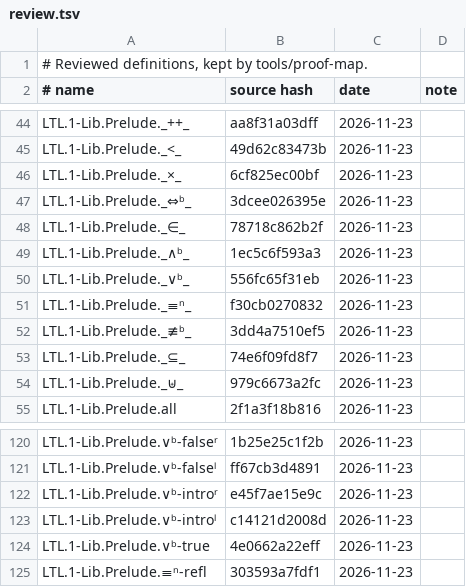
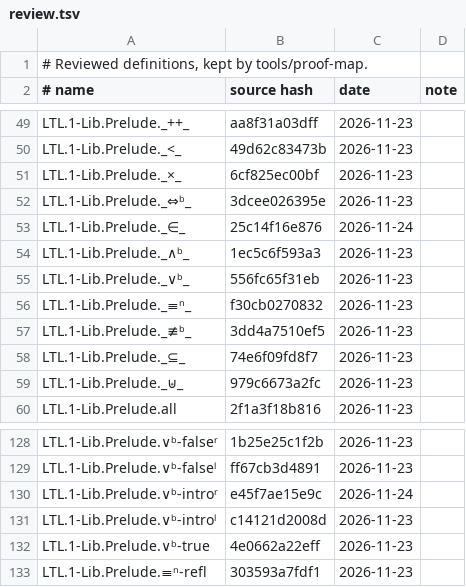
Before and after one commit to awerar/LTL, a TSV file: docs/review.tsv, drawn as a sheet; only a part is shown, gaps mark what is left out; the diff covers the shown part only.

```diff
--- a/docs/review.tsv
+++ b/docs/review.tsv
@@ -47,3 +52,3 @@ LTL.1-Lib.Prelude._×_	6cf825ec00bf	2026-11-23
 LTL.1-Lib.Prelude._⇔ᵇ_	3dcee026395e	2026-11-23	
-LTL.1-Lib.Prelude._∈_	78718c862b2f	2026-11-23	
+LTL.1-Lib.Prelude._∈_	25c14f16e876	2026-11-24	
 LTL.1-Lib.Prelude._∧ᵇ_	1ec5c6f593a3	2026-11-23	
@@ -121,3 +129,3 @@ LTL.1-Lib.Prelude.∨ᵇ-falseʳ	1b25e25c1f2b	2026-11-23
 LTL.1-Lib.Prelude.∨ᵇ-falseˡ	ff67cb3d4891	2026-11-23	
-LTL.1-Lib.Prelude.∨ᵇ-introʳ	e45f7ae15e9c	2026-11-23	
+LTL.1-Lib.Prelude.∨ᵇ-introʳ	e45f7ae15e9c	2026-11-24	
 LTL.1-Lib.Prelude.∨ᵇ-introˡ	c14121d2008d	2026-11-23	
```
Also changed, not shown: 9 added rows and 1 removed row elsewhere in this file, 10 other files.
